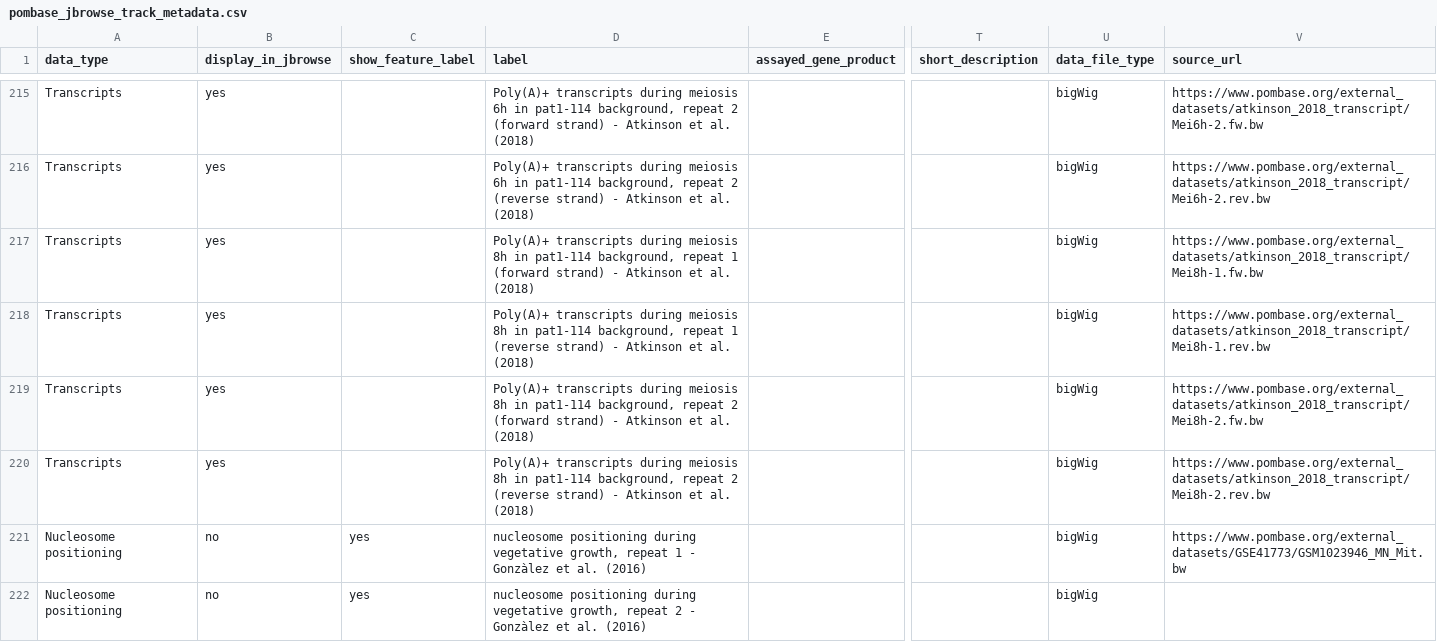
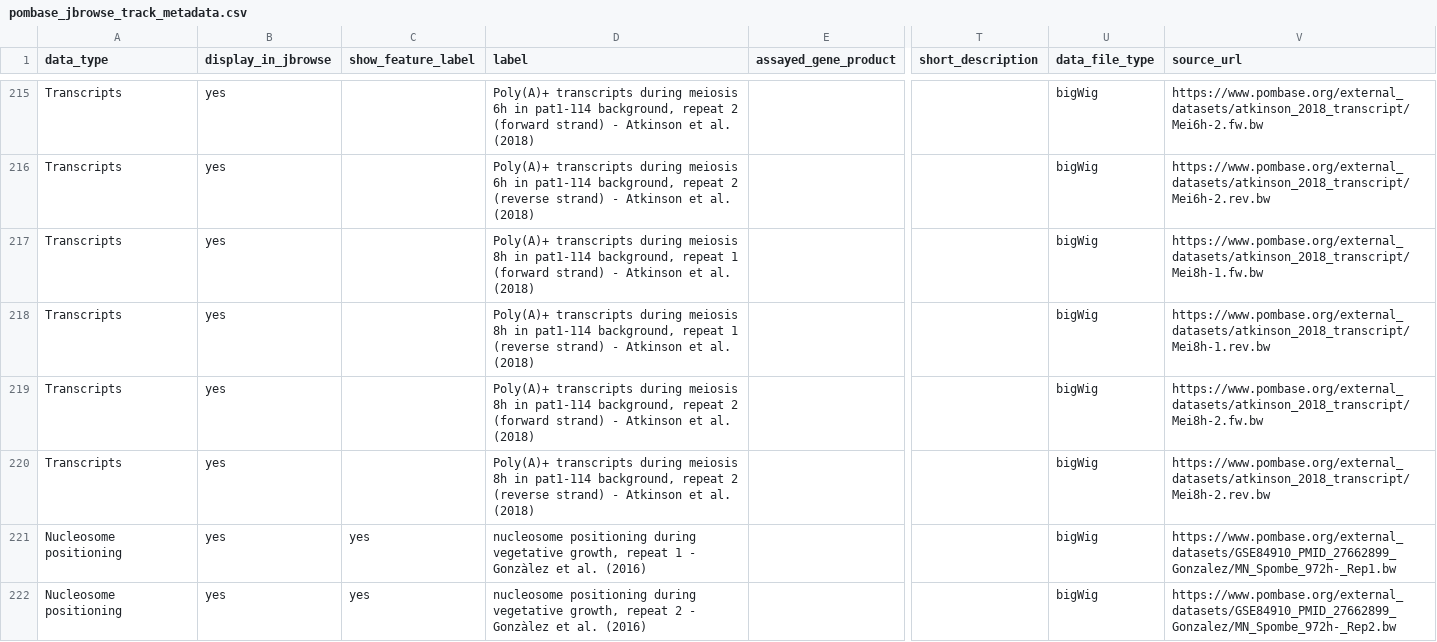
Before and after one commit to pombase/pombase-config, a CSV file: pombase_jbrowse_track_metadata.csv, drawn as a sheet; only a part is shown, gaps mark what is left out; the diff names each change by its address in the sheet, - before the commit and + after, or states it on an @@ line.

Commit message:
Added URLs for Gonzàlez et. al. JBrowse tracks.
See: https://github.com/pombase/website/issues/1023

```diff
--- a/pombase_jbrowse_track_metadata.csv
+++ b/pombase_jbrowse_track_metadata.csv
-B221:B222 (display_in_jbrowse): no
+B221:B222 (display_in_jbrowse): yes
-V221 (source_url): https://www.pombase.org/external_datasets/GSE41773/GSM1023946_MN_Mit.bw
+V221 (source_url): https://www.pombase.org/external_datasets/GSE84910_PMID_27662899_Gonzalez/MN_Spombe_972h-_Rep1.bw
-V222 (source_url): (empty)
+V222 (source_url): https://www.pombase.org/external_datasets/GSE84910_PMID_27662899_Gonzalez/MN_Spombe_972h-_Rep2.bw
```
